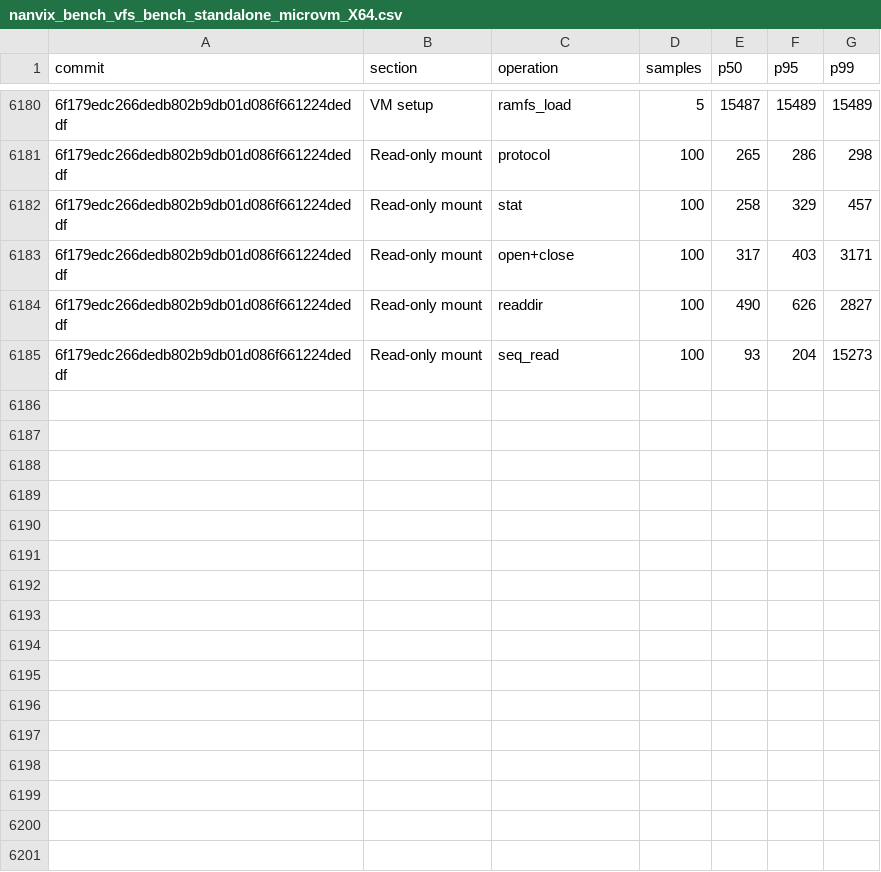
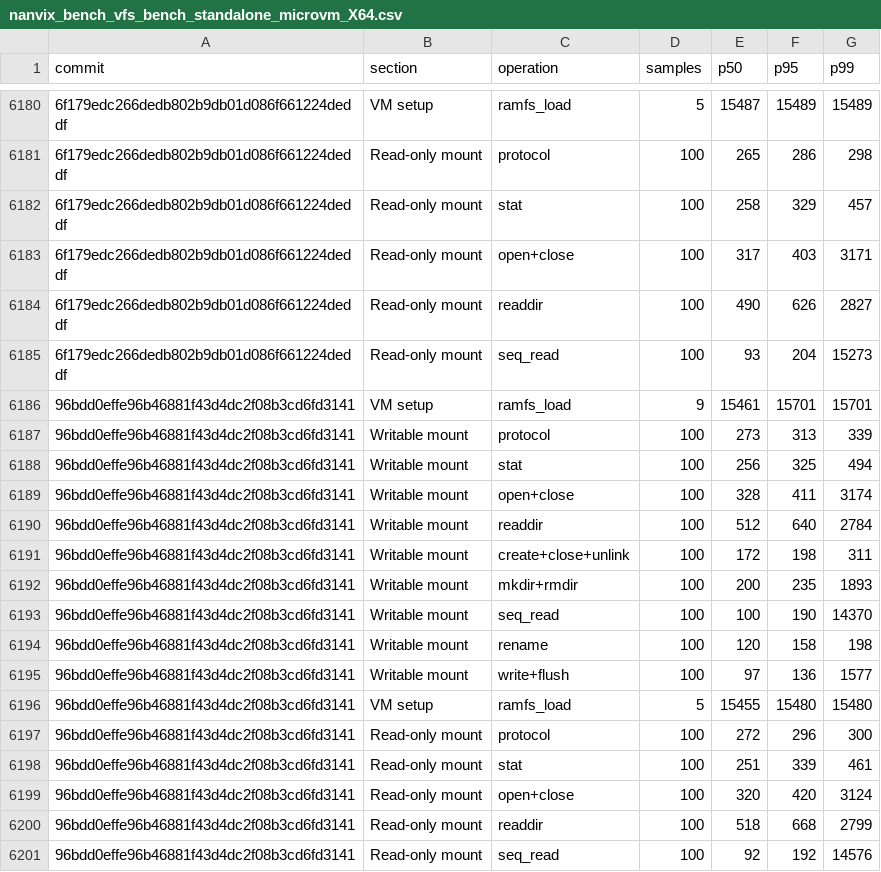
Before and after one commit to nanvix/nanvix, a CSV file: www/bench/data/windows-baremetal/nanvix_bench_vfs_bench_standalone_microvm_X64.csv, drawn as a sheet; only a part is shown, gaps mark what is left out; the diff names each change by its address in the sheet, - before the commit and + after, or states it on an @@ line.

```diff
--- a/www/bench/data/windows-baremetal/nanvix_bench_vfs_bench_standalone_microvm_X64.csv
+++ b/www/bench/data/windows-baremetal/nanvix_bench_vfs_bench_standalone_microvm_X64.csv
+row 6186: 96bdd0effe96b46881f43d4dc2f08b3cd6fd3141 | VM setup | ramfs_load | 9 | 15461 | 15701 | 15701
+row 6187: 96bdd0effe96b46881f43d4dc2f08b3cd6fd3141 | Writable mount | protocol | 100 | 273 | 313 | 339
+row 6188: 96bdd0effe96b46881f43d4dc2f08b3cd6fd3141 | Writable mount | stat | 100 | 256 | 325 | 494
+row 6189: 96bdd0effe96b46881f43d4dc2f08b3cd6fd3141 | Writable mount | open+close | 100 | 328 | 411 | 3174
+row 6190: 96bdd0effe96b46881f43d4dc2f08b3cd6fd3141 | Writable mount | readdir | 100 | 512 | 640 | 2784
+row 6191: 96bdd0effe96b46881f43d4dc2f08b3cd6fd3141 | Writable mount | create+close+unlink | 100 | 172 | 198 | 311
+row 6192: 96bdd0effe96b46881f43d4dc2f08b3cd6fd3141 | Writable mount | mkdir+rmdir | 100 | 200 | 235 | 1893
+row 6193: 96bdd0effe96b46881f43d4dc2f08b3cd6fd3141 | Writable mount | seq_read | 100 | 100 | 190 | 14370
+row 6194: 96bdd0effe96b46881f43d4dc2f08b3cd6fd3141 | Writable mount | rename | 100 | 120 | 158 | 198
+row 6195: 96bdd0effe96b46881f43d4dc2f08b3cd6fd3141 | Writable mount | write+flush | 100 | 97 | 136 | 1577
+row 6196: 96bdd0effe96b46881f43d4dc2f08b3cd6fd3141 | VM setup | ramfs_load | 5 | 15455 | 15480 | 15480
+row 6197: 96bdd0effe96b46881f43d4dc2f08b3cd6fd3141 | Read-only mount | protocol | 100 | 272 | 296 | 300
+row 6198: 96bdd0effe96b46881f43d4dc2f08b3cd6fd3141 | Read-only mount | stat | 100 | 251 | 339 | 461
+row 6199: 96bdd0effe96b46881f43d4dc2f08b3cd6fd3141 | Read-only mount | open+close | 100 | 320 | 420 | 3124
+row 6200: 96bdd0effe96b46881f43d4dc2f08b3cd6fd3141 | Read-only mount | readdir | 100 | 518 | 668 | 2799
+row 6201: 96bdd0effe96b46881f43d4dc2f08b3cd6fd3141 | Read-only mount | seq_read | 100 | 92 | 192 | 14576
```
Also changed, not shown: www/bench/data/windows-baremetal/nanvix_bench_snapshot_restore_standalone_microvm_X64.csv, www/bench/data/windows-baremetal/nanvix_bench_syscall_bench_standalone_microvm_X64.csv, 6 other files.
